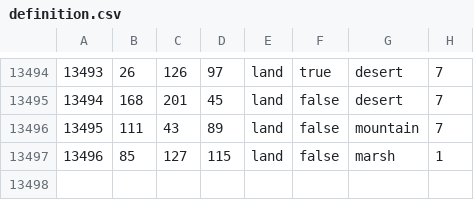
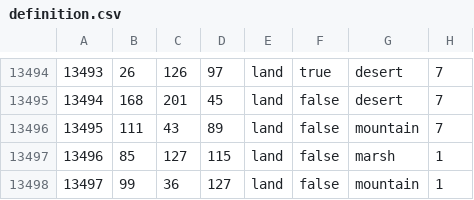
Before and after one commit to SSW-development-team/SSW_mod, a CSV file: map/definition.csv, drawn as a sheet; only a part is shown, gaps mark what is left out; the diff names each change by its address in the sheet, - before the commit and + after, or states it on an @@ line.

```diff
--- a/map/definition.csv
+++ b/map/definition.csv
+row 13498: 13497 | 99 | 36 | 127 | land | false | mountain | 1
```
Also changed, not shown: 27 other files.
